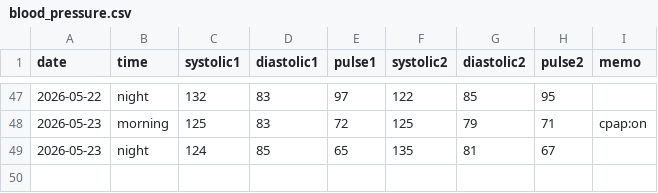
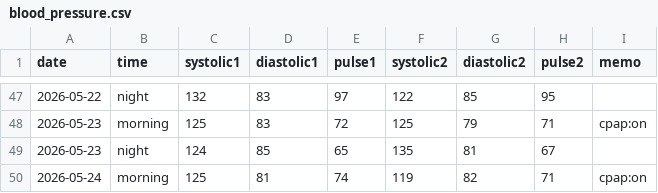
Before and after one commit to baker1129/health-project, a CSV file: logs/daily/blood_pressure.csv, drawn as a sheet; only a part is shown, gaps mark what is left out.

Commit message:
Update BP for 2026-05-24

```diff
--- a/logs/daily/blood_pressure.csv
+++ b/logs/daily/blood_pressure.csv
@@ -49 +49,2 @@ date,time,systolic1,diastolic1,pulse1,systolic2,diastolic2,pulse2,memo
 2026-05-23,night,124,85,65,135,81,67,
+2026-05-24,morning,125,81,74,119,82,71,cpap:on
```
